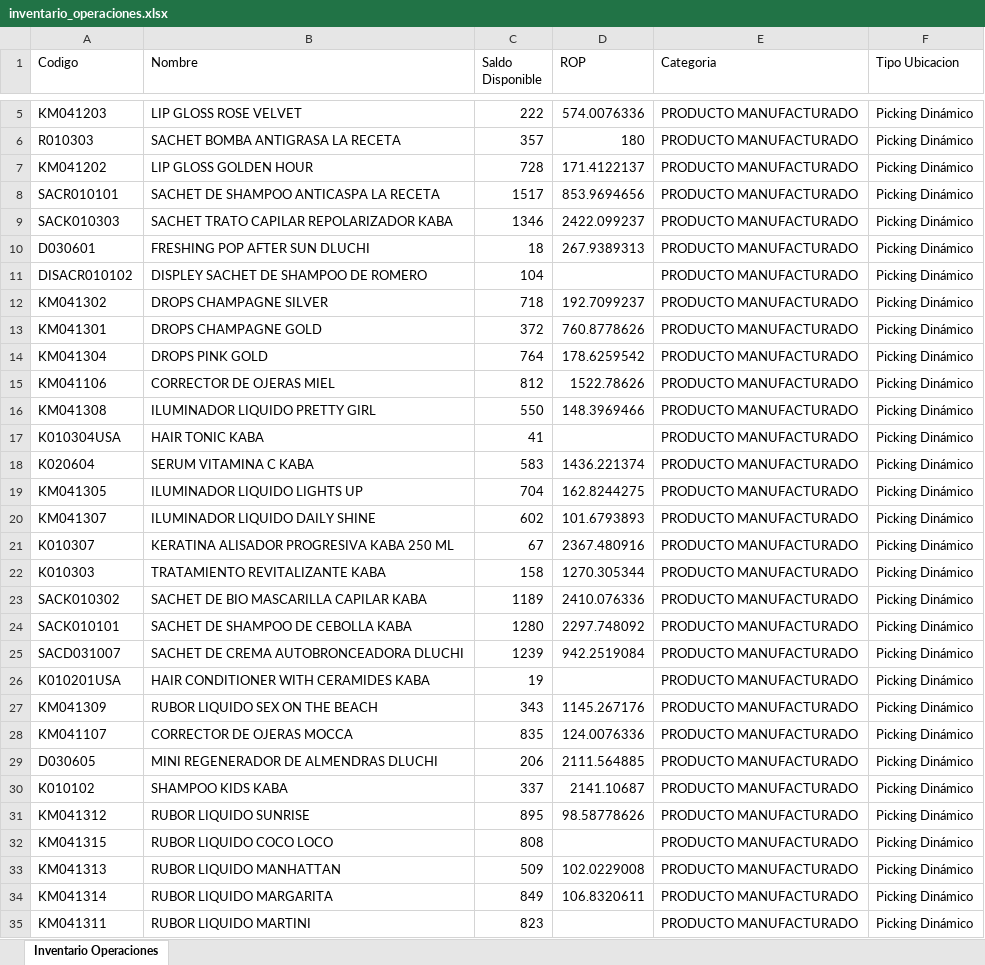
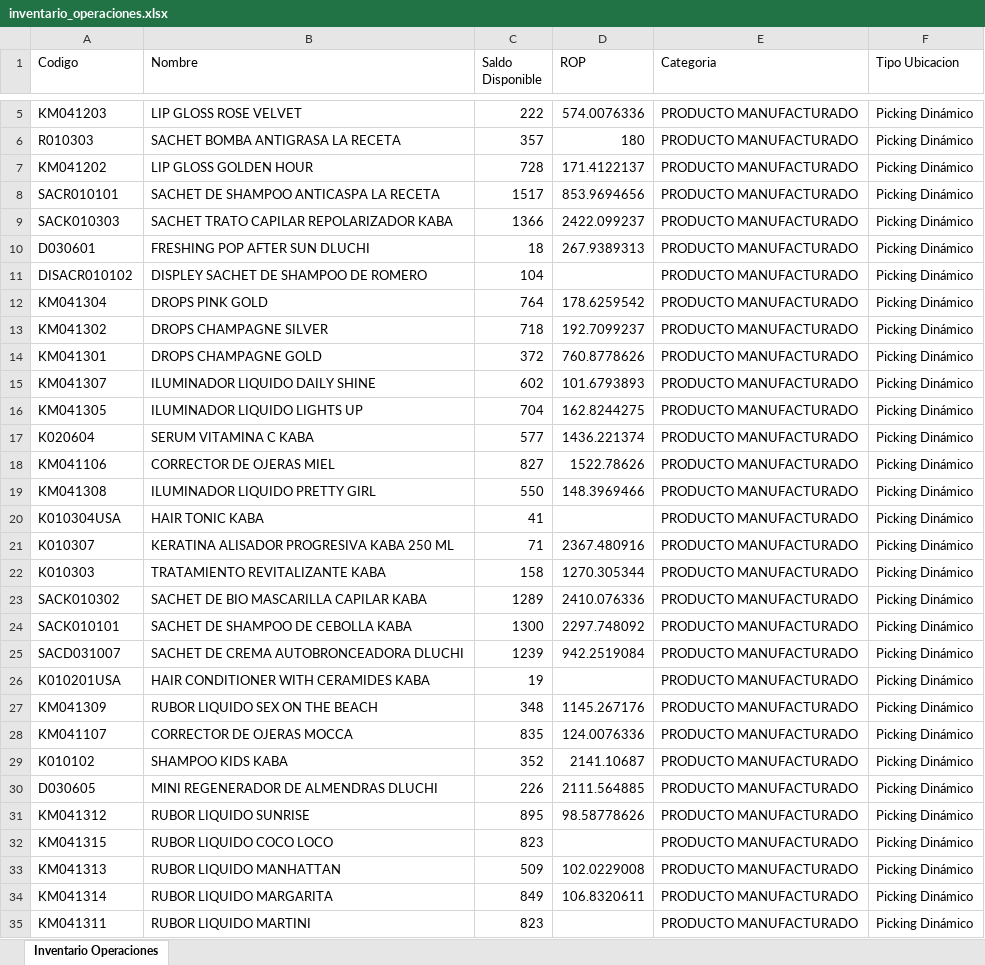
Before and after one commit to gaduqueja07/dashboard-dluchi, an Excel workbook: inventario_operaciones.xlsx, sheet Inventario Operaciones, drawn as a sheet; only a part is shown, gaps mark what is left out; values as stored, in another font and other column widths than the file's, no borders; removed rows and columns are numbered as before the commit, all else as after; the diff covers the shown part only; the diff names each change by its address in the sheet, - before the commit and + after, or states it on an @@ line.

Commit message:
Actualizar inventario_operaciones.xlsx - 2026-11-19 06:48

```diff
--- a/inventario_operaciones.xlsx (sheet Inventario Operaciones)
+++ b/inventario_operaciones.xlsx (sheet Inventario Operaciones)
-C9 (Saldo Disponible): 1346
+C9 (Saldo Disponible): 1366
@@ row 14 moved to row 12: KM041304 @@
@@ row 20 moved to row 15: KM041307 @@
@@ row 19 moved to row 16: KM041305 @@
+row 17: K020604 | SERUM VITAMINA C KABA | 577 | 1436.221374 | PRODUCTO MANUFACTURADO | Picking Dinámico
-C18 (Saldo Disponible): 812
+C18 (Saldo Disponible): 827
-row 18: K020604 | SERUM VITAMINA C KABA | 583 | 1436.221374 | PRODUCTO MANUFACTURADO | Picking Dinámico
-C21 (Saldo Disponible): 67
+C21 (Saldo Disponible): 71
-C23 (Saldo Disponible): 1189
+C23 (Saldo Disponible): 1289
-C24 (Saldo Disponible): 1280
+C24 (Saldo Disponible): 1300
-C27 (Saldo Disponible): 343
+C27 (Saldo Disponible): 348
-row 29: D030605 | MINI REGENERADOR DE ALMENDRAS DLUCHI | 206 | 2111.564885 | PRODUCTO MANUFACTURADO | Picking Dinámico
-C29 (Saldo Disponible): 337
+C29 (Saldo Disponible): 352
+row 30: D030605 | MINI REGENERADOR DE ALMENDRAS DLUCHI | 226 | 2111.564885 | PRODUCTO MANUFACTURADO | Picking Dinámico
-C32 (Saldo Disponible): 808
+C32 (Saldo Disponible): 823
```
Also changed, not shown: 24 added rows, 25 removed rows, 515 moved rows and 65 edited cells elsewhere in this sheet.
